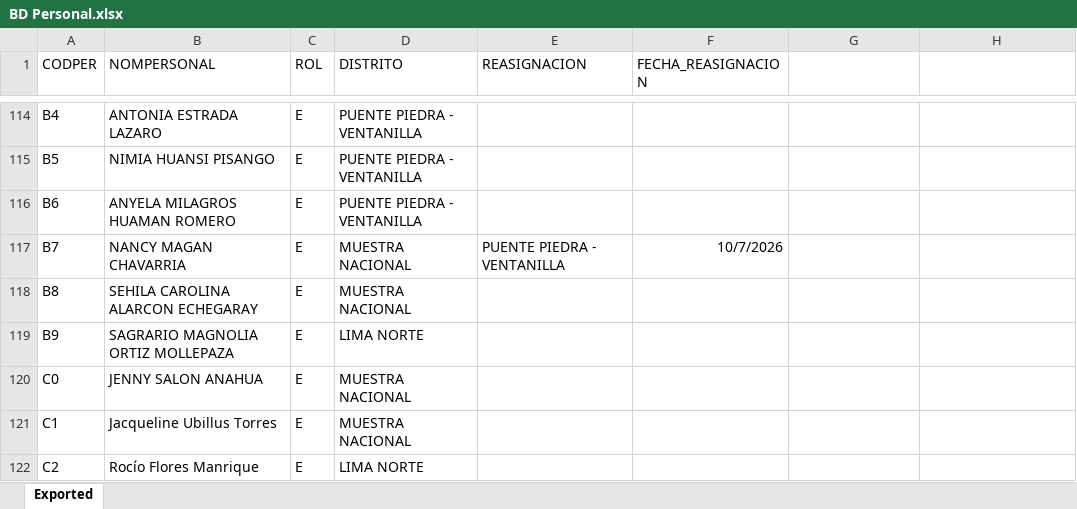
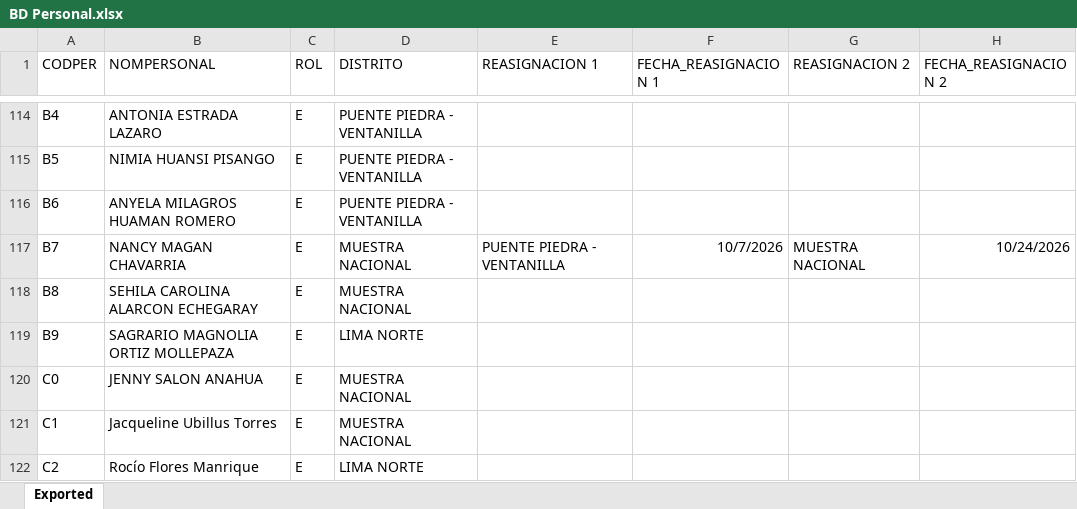
Before and after one commit to apmoncadaa-spec/dashboard-seguimiento-ijm, an Excel workbook: data/BD Personal.xlsx, sheet Exported, drawn as a sheet; only a part is shown, gaps mark what is left out; values as stored, in another font and other column widths than the file's, no borders; the diff names each change by its address in the sheet, - before the commit and + after, or states it on an @@ line.

```diff
--- a/data/BD Personal.xlsx (sheet Exported)
+++ b/data/BD Personal.xlsx (sheet Exported)
-E1: REASIGNACION
+E1: REASIGNACION 1
-F1: FECHA_REASIGNACION
+F1: FECHA_REASIGNACION 1
-G1: (empty)
+G1: REASIGNACION 2
-H1: (empty)
+H1: FECHA_REASIGNACION 2
-G117 (REASIGNACION 2): (empty)
+G117 (REASIGNACION 2): MUESTRA NACIONAL
-H117 (FECHA_REASIGNACION 2): (empty)
+H117 (FECHA_REASIGNACION 2): 10/24/2026
```
Also changed, not shown: 10 other files.
